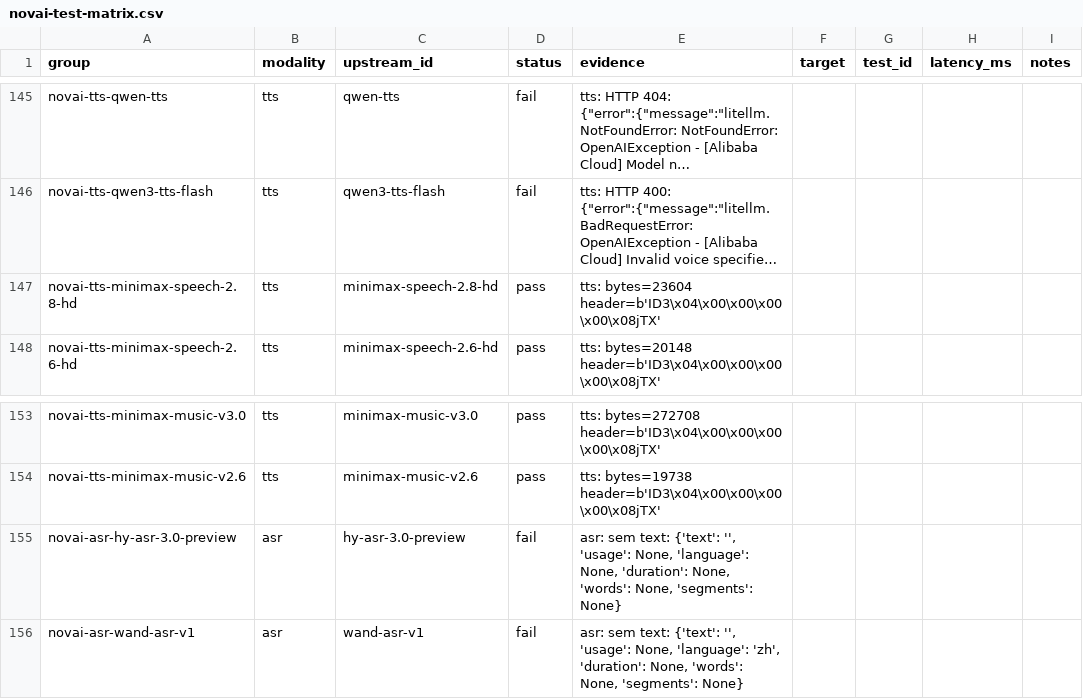
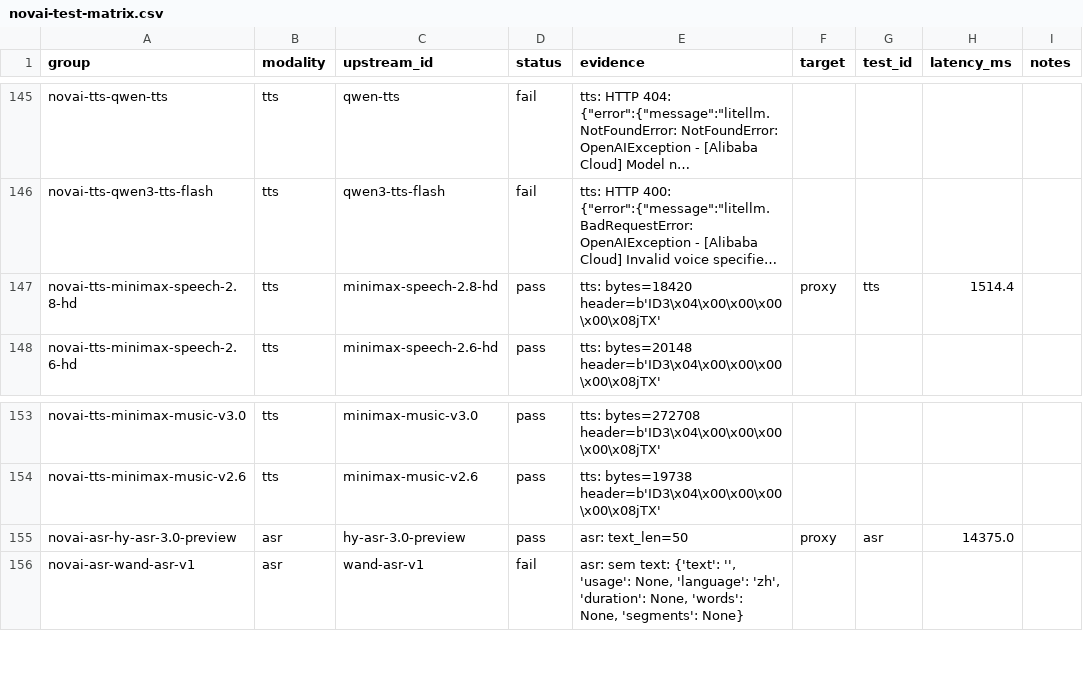
Before and after one commit to danilogmoura/ecollm-stack, a CSV file: reports/novai-test-matrix.csv, drawn as a sheet; only a part is shown, gaps mark what is left out; long unchanged cells end in …; the diff covers the shown part only; the diff names each change by its address in the sheet, - before the commit and + after, or states it on an @@ line.

Commit message:
feat(novai-test): Fase G — mídia (vision T22, image, tts, asr)
- verdict_vision + run_vision: chat multimodal em /chat/completions,
  cor esperada em PT/EN/zh, fixture ausente = skipped
- flag --media + select_media: 1 representante por endpoint de mídia
- run_asr: fixture de FALA (espeak-ng) no lugar do tom puro de 440 Hz
  (hello.wav removido) — o text vazio era bug NOSSO, não do modelo
- run_image: size 1024x1024 (512x512 era rejeitado pelos Seedream)
- representante de image: wand-vega-image-flash (wan2.2 derruba a conexão)
- make_capturing_sender redige URL pré-assinada no body_raw (GH013)
- logs de mídia (*-novai-{image,both,gateway}.jsonl) vão para o .gitignore
- 13 testes novos; 363 passed
- relatório: reports/2026-10-17-novai-fase-g.md

```diff
--- a/reports/novai-test-matrix.csv
+++ b/reports/novai-test-matrix.csv
-E147 (evidence): tts: bytes=23604 header=b'ID3\x04\x00\x00\x00\x00\x08jTX'
+E147 (evidence): tts: bytes=18420 header=b'ID3\x04\x00\x00\x00\x00\x08jTX'
-F147 (target): (empty)
+F147 (target): proxy
-G147 (test_id): (empty)
+G147 (test_id): tts
-H147 (latency_ms): (empty)
+H147 (latency_ms): 1514.4
-D155 (status): fail
+D155 (status): pass
-E155 (evidence): asr: sem text: {'text': '', 'usage': None, 'language': None, 'duration': None, 'words': None, 'segments': None}
+E155 (evidence): asr: text_len=50
-F155 (target): (empty)
+F155 (target): proxy
-G155 (test_id): (empty)
+G155 (test_id): asr
-H155 (latency_ms): (empty)
+H155 (latency_ms): 14375.0
```
Also changed, not shown: 62 edited cells elsewhere in this file, 9 other files.
